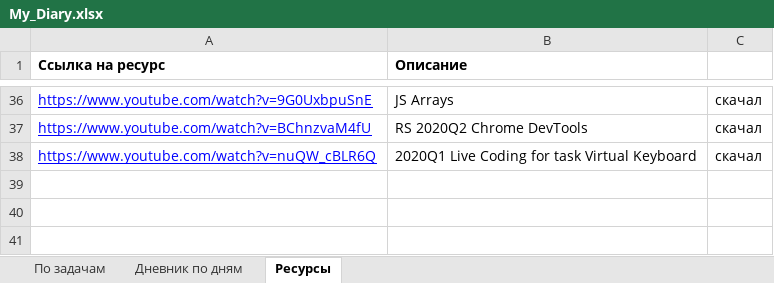
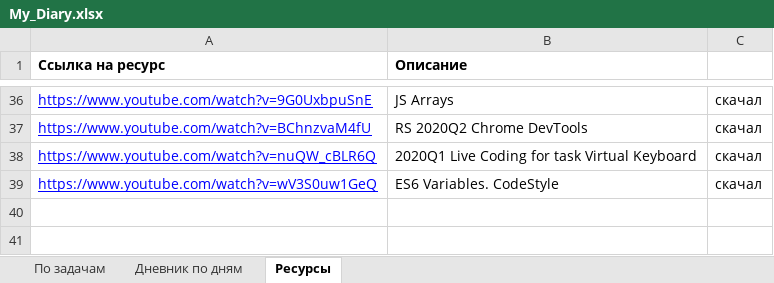
Before and after one commit to AndreiMedvedevSaratov/My_Learning_Diary, an Excel workbook: My_Diary.xlsx, sheet Ресурсы, drawn as a sheet; only a part is shown, gaps mark what is left out; values as stored, in another font and other column widths than the file's, no borders; the diff names each change by its address in the sheet, - before the commit and + after, or states it on an @@ line.

```diff
--- a/My_Diary.xlsx (sheet Ресурсы)
+++ b/My_Diary.xlsx (sheet Ресурсы)
-row 39: (empty)
+row 39: https://www.youtube.com/watch?v=wV3S0uw1GeQ | ES6 Variables. CodeStyle | скачал
```
Also changed, not shown: sheet Дневник по дням, sheet По задачам.
